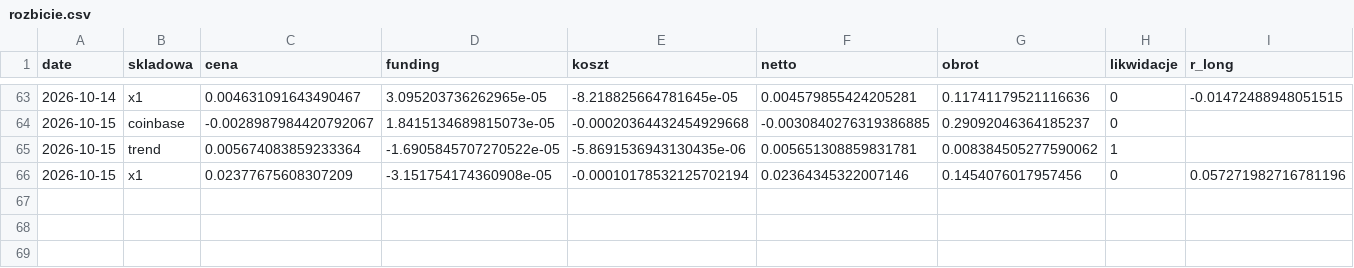
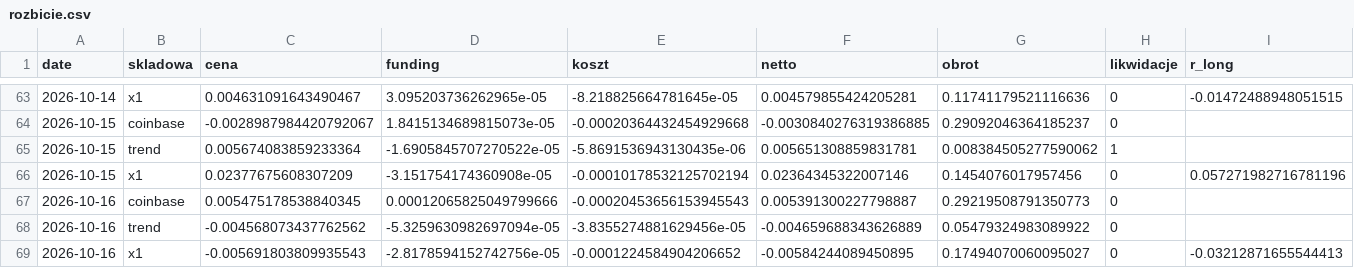
Before and after one commit to piotrgebala/alpha, a CSV file: dziennik/rozbicie.csv, drawn as a sheet; only a part is shown, gaps mark what is left out; rows hold the shown columns only; the diff names each change by its address in the sheet, - before the commit and + after, or states it on an @@ line.

```diff
--- a/dziennik/rozbicie.csv
+++ b/dziennik/rozbicie.csv
+row 67: 2026-10-16 | coinbase | 0.005475178538840345 | 0.00012065825049799666 | -0.00020453656153945543 | 0.005391300227798887 | 0.29219508791350773 | 0
+row 68: 2026-10-16 | trend | -0.004568073437762562 | -5.3259630982697094e-05 | -3.8355274881629456e-05 | -0.004659688343626889 | 0.05479324983089922 | 0
+row 69: 2026-10-16 | x1 | -0.005691803809935543 | -2.8178594152742756e-05 | -0.0001224584904206652 | -0.00584244089450895 | 0.17494070060095027 | 0 | -0.03212871655544413
```
Also changed, not shown: dziennik/fazy.csv, dziennik/transakcje.csv, 9 other files.
